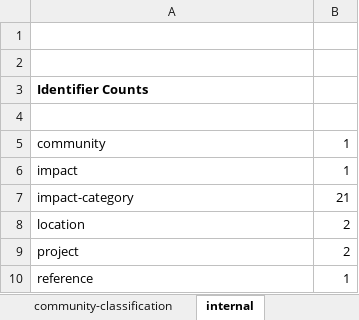
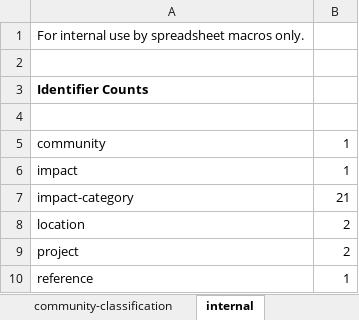
Before and after one commit to epimorphics/sedgemoor-data, an Excel workbook: data/hinkleyC.xlsm, sheet internal, drawn as a sheet; values as stored, in another font and other column widths than the file's, no borders; the diff names each change by its address in the sheet, - before the commit and + after, or states it on an @@ line.

```diff
--- a/data/hinkleyC.xlsm (sheet internal)
+++ b/data/hinkleyC.xlsm (sheet internal)
-A1: (empty)
+A1: For internal use by spreadsheet macros only.
```
Also changed, not shown: sheet community-classification, sheet impact, sheet community, sheet impact-category, charts or pictures, 1 other file.
